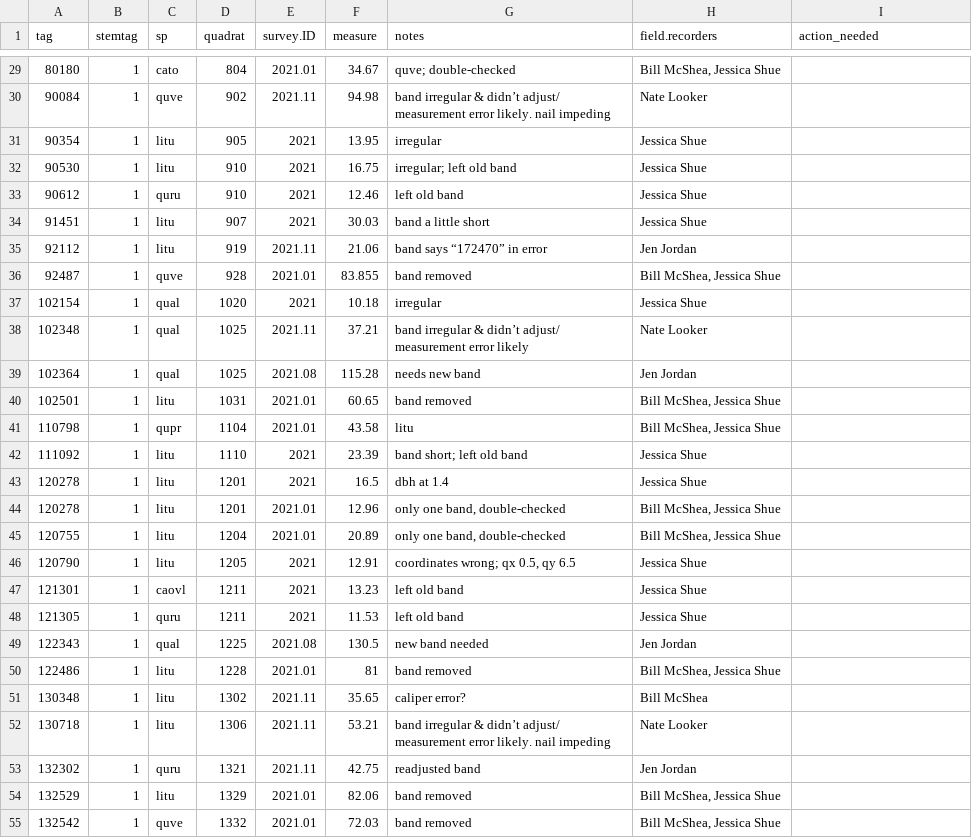
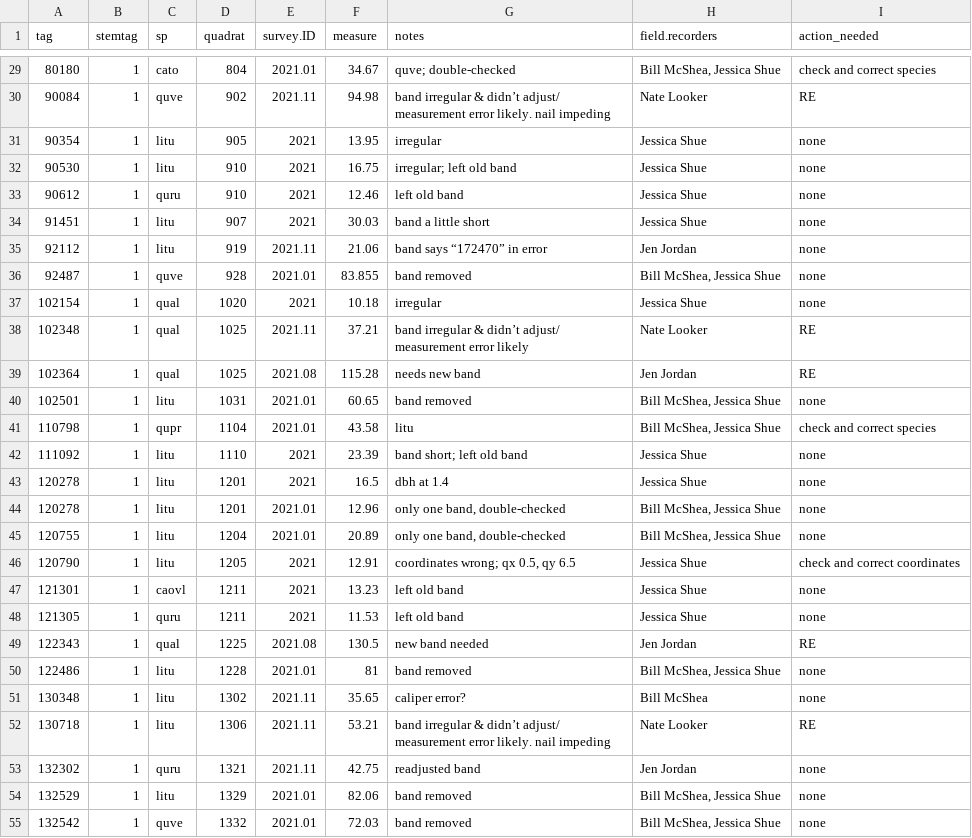
Before and after one commit to SCBI-ForestGEO/Dendrobands, a CSV file: resources/raw_data/remainders_tempfile.csv, drawn as a sheet; only a part is shown, gaps mark what is left out; the diff covers the shown part only.

Commit message:
Update remainders_tempfile.csv
Added details to action_needed column

```diff
--- a/resources/raw_data/remainders_tempfile.csv
+++ b/resources/raw_data/remainders_tempfile.csv
@@ -29,27 +29,27 @@ tag,stemtag,sp,quadrat,survey.ID,measure,notes,field.recorders,action_needed
-80180,1,cato,804,2021.01,34.67,quve; double-checked,"Bill McShea, Jessica Shue",
-90084,1,quve,902,2021.11,94.98,band irregular & didn’t adjust/ measurement error likely. nail impeding,Nate Looker,
-90354,1,litu,905,2021,13.95,irregular,Jessica Shue,
-90530,1,litu,910,2021,16.75,irregular; left old band,Jessica Shue,
-90612,1,quru,910,2021,12.46,left old band,Jessica Shue,
-91451,1,litu,907,2021,30.03,band a little short,Jessica Shue,
-92112,1,litu,919,2021.11,21.06,band says “172470” in error,Jen Jordan,
-92487,1,quve,928,2021.01,83.855,band removed,"Bill McShea, Jessica Shue",
-102154,1,qual,1020,2021,10.18,irregular,Jessica Shue,
-102348,1,qual,1025,2021.11,37.21,band irregular & didn’t adjust/ measurement error likely,Nate Looker,
-102364,1,qual,1025,2021.08,115.28,needs new band,Jen Jordan,
-102501,1,litu,1031,2021.01,60.65,band removed,"Bill McShea, Jessica Shue",
-110798,1,qupr,1104,2021.01,43.58,litu,"Bill McShea, Jessica Shue",
-111092,1,litu,1110,2021,23.39,band short; left old band,Jessica Shue,
-120278,1,litu,1201,2021,16.5,dbh at 1.4,Jessica Shue,
-120278,1,litu,1201,2021.01,12.96,"only one band, double-checked","Bill McShea, Jessica Shue",
-120755,1,litu,1204,2021.01,20.89,"only one band, double-checked","Bill McShea, Jessica Shue",
-120790,1,litu,1205,2021,12.91,"coordinates wrong; qx 0.5, qy 6.5",Jessica Shue,
-121301,1,caovl,1211,2021,13.23,left old band,Jessica Shue,
-121305,1,quru,1211,2021,11.53,left old band,Jessica Shue,
-122343,1,qual,1225,2021.08,130.5,new band needed,Jen Jordan,
-122486,1,litu,1228,2021.01,81,band removed,"Bill McShea, Jessica Shue",
-130348,1,litu,1302,2021.11,35.65,caliper error?,Bill McShea,
-130718,1,litu,1306,2021.11,53.21,band irregular & didn’t adjust/ measurement error likely. nail impeding,Nate Looker,
-132302,1,quru,1321,2021.11,42.75,readjusted band,Jen Jordan,
-132529,1,litu,1329,2021.01,82.06,band removed,"Bill McShea, Jessica Shue",
-132542,1,quve,1332,2021.01,72.03,band removed,"Bill McShea, Jessica Shue",
+80180,1,cato,804,2021.01,34.67,quve; double-checked,"Bill McShea, Jessica Shue",check and correct species
+90084,1,quve,902,2021.11,94.98,band irregular & didn’t adjust/ measurement error likely. nail impeding,Nate Looker,RE
+90354,1,litu,905,2021,13.95,irregular,Jessica Shue,none
+90530,1,litu,910,2021,16.75,irregular; left old band,Jessica Shue,none
+90612,1,quru,910,2021,12.46,left old band,Jessica Shue,none
+91451,1,litu,907,2021,30.03,band a little short,Jessica Shue,none
+92112,1,litu,919,2021.11,21.06,band says “172470” in error,Jen Jordan,none
+92487,1,quve,928,2021.01,83.855,band removed,"Bill McShea, Jessica Shue",none
+102154,1,qual,1020,2021,10.18,irregular,Jessica Shue,none
+102348,1,qual,1025,2021.11,37.21,band irregular & didn’t adjust/ measurement error likely,Nate Looker,RE
+102364,1,qual,1025,2021.08,115.28,needs new band,Jen Jordan,RE
+102501,1,litu,1031,2021.01,60.65,band removed,"Bill McShea, Jessica Shue",none
+110798,1,qupr,1104,2021.01,43.58,litu,"Bill McShea, Jessica Shue",check and correct species
+111092,1,litu,1110,2021,23.39,band short; left old band,Jessica Shue,none
+120278,1,litu,1201,2021,16.5,dbh at 1.4,Jessica Shue,none
+120278,1,litu,1201,2021.01,12.96,"only one band, double-checked","Bill McShea, Jessica Shue",none
+120755,1,litu,1204,2021.01,20.89,"only one band, double-checked","Bill McShea, Jessica Shue",none
+120790,1,litu,1205,2021,12.91,"coordinates wrong; qx 0.5, qy 6.5",Jessica Shue,check and correct coordinates
+121301,1,caovl,1211,2021,13.23,left old band,Jessica Shue,none
+121305,1,quru,1211,2021,11.53,left old band,Jessica Shue,none
+122343,1,qual,1225,2021.08,130.5,new band needed,Jen Jordan,RE
+122486,1,litu,1228,2021.01,81,band removed,"Bill McShea, Jessica Shue",none
+130348,1,litu,1302,2021.11,35.65,caliper error?,Bill McShea,none
+130718,1,litu,1306,2021.11,53.21,band irregular & didn’t adjust/ measurement error likely. nail impeding,Nate Looker,RE
+132302,1,quru,1321,2021.11,42.75,readjusted band,Jen Jordan,none
+132529,1,litu,1329,2021.01,82.06,band removed,"Bill McShea, Jessica Shue",none
+132542,1,quve,1332,2021.01,72.03,band removed,"Bill McShea, Jessica Shue",none
```
Also changed, not shown: 72 edited cells elsewhere in this file.
